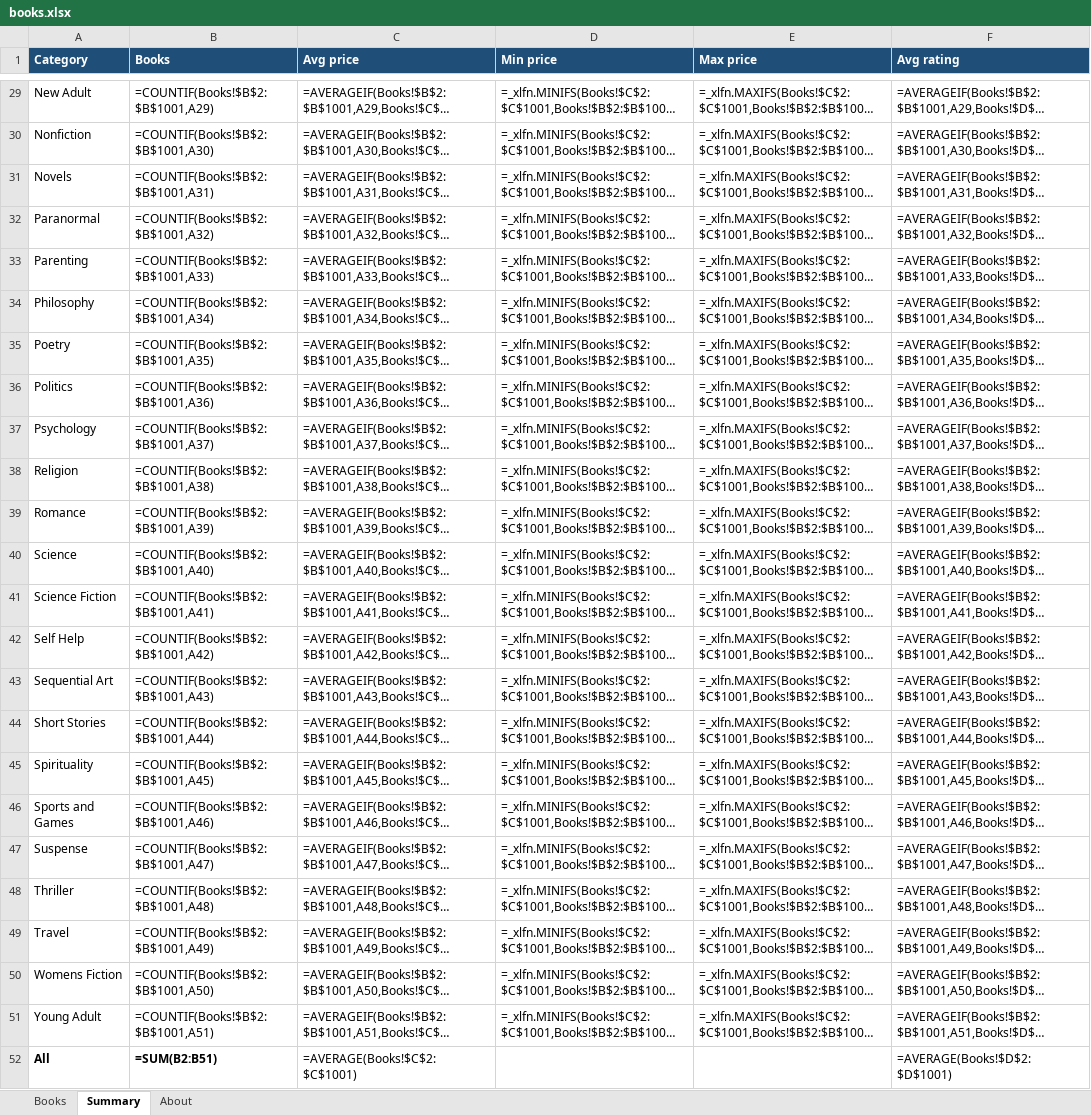
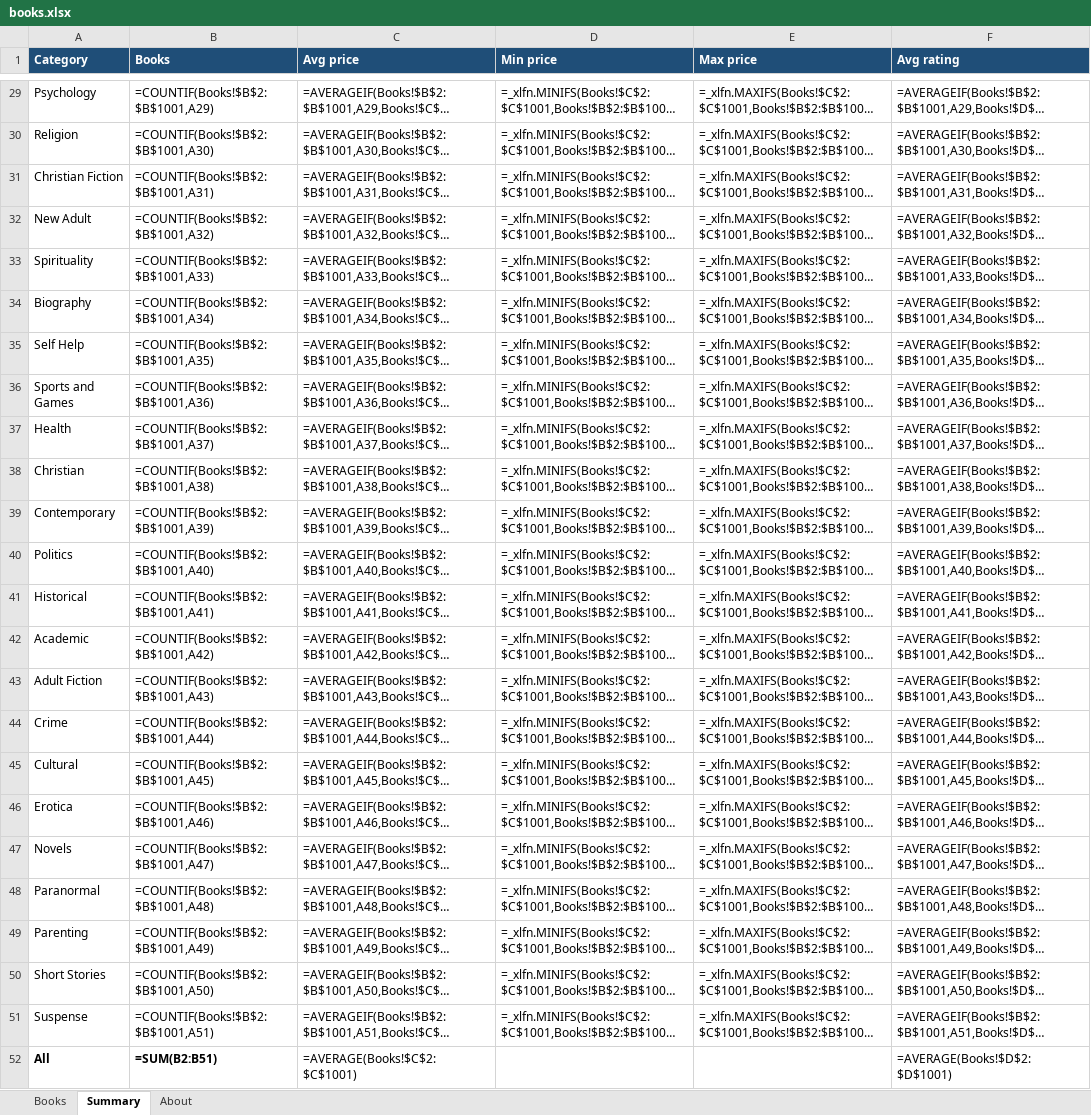
Before and after one commit to ritanjay/web-to-excel-scraper, an Excel workbook: sample-output/books.xlsx, sheet Summary, drawn as a sheet; only a part is shown, gaps mark what is left out; long unchanged cells end in …; values as stored, in another font and other column widths than the file's, no borders; formulas without a stored value are shown as written; charts and pictures not drawn; the diff covers the shown part only; the diff names each change by its address in the sheet, - before the commit and + after, or states it on an @@ line.

```diff
--- a/sample-output/books.xlsx (sheet Summary)
+++ b/sample-output/books.xlsx (sheet Summary)
-A29 (Category): New Adult
+A29 (Category): Psychology
-A30 (Category): Nonfiction
+A30 (Category): Religion
-A31 (Category): Novels
+A31 (Category): Christian Fiction
-A32 (Category): Paranormal
+A32 (Category): New Adult
-A33 (Category): Parenting
+A33 (Category): Spirituality
-A34 (Category): Philosophy
+A34 (Category): Biography
-A35 (Category): Poetry
+A35 (Category): Self Help
-A36 (Category): Politics
+A36 (Category): Sports and Games
-A37 (Category): Psychology
+A37 (Category): Health
-A38 (Category): Religion
+A38 (Category): Christian
-A39 (Category): Romance
+A39 (Category): Contemporary
-A40 (Category): Science
+A40 (Category): Politics
-A41 (Category): Science Fiction
+A41 (Category): Historical
-A42 (Category): Self Help
+A42 (Category): Academic
-A43 (Category): Sequential Art
+A43 (Category): Adult Fiction
-A44 (Category): Short Stories
+A44 (Category): Crime
-A45 (Category): Spirituality
+A45 (Category): Cultural
-A46 (Category): Sports and Games
+A46 (Category): Erotica
-A47 (Category): Suspense
+A47 (Category): Novels
-A48 (Category): Thriller
+A48 (Category): Paranormal
-A49 (Category): Travel
+A49 (Category): Parenting
-A50 (Category): Womens Fiction
+A50 (Category): Short Stories
-A51 (Category): Young Adult
+A51 (Category): Suspense
```
Also changed, not shown: 26 edited cells elsewhere in this sheet, sheet About, charts or pictures.
